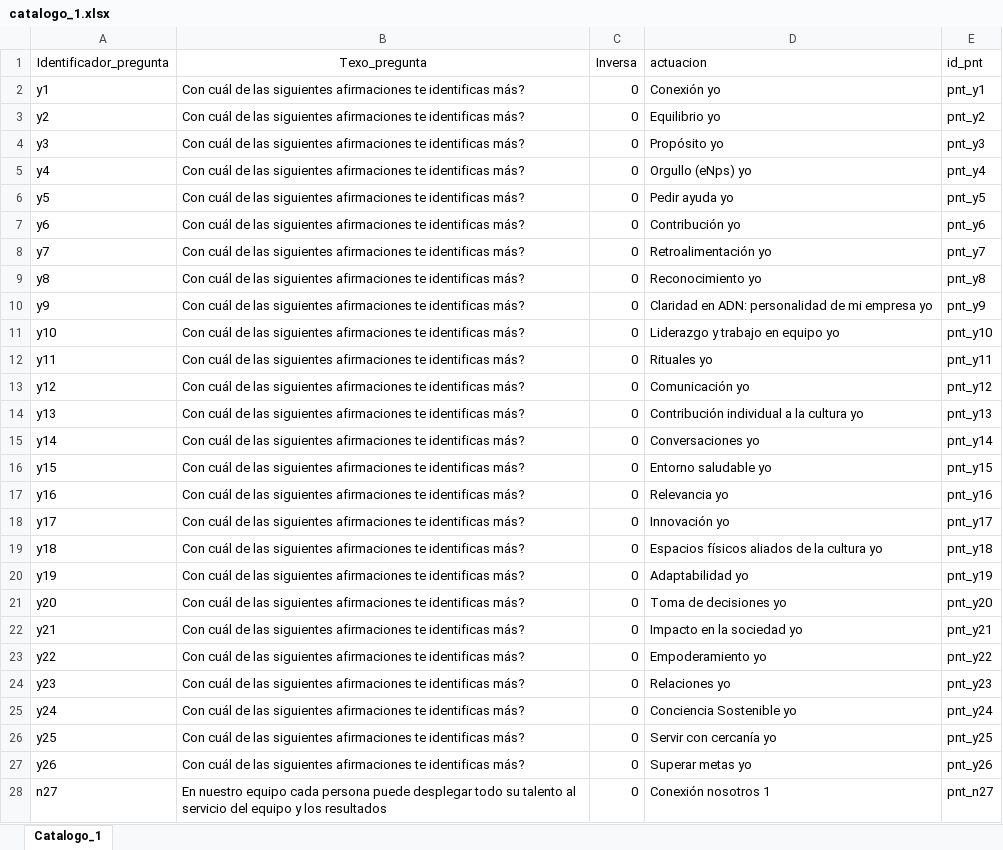
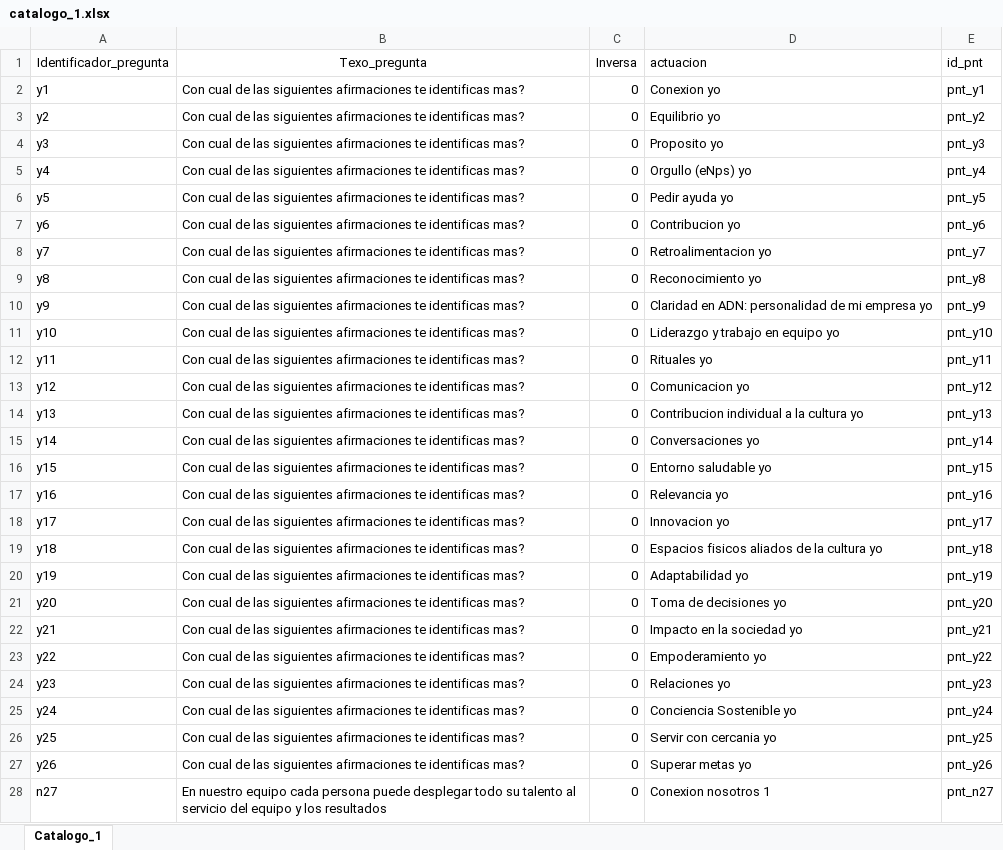
Before and after one commit to CarameloEscaso/caramelo, an Excel workbook: misc/catalogos/catalogo_1.xlsx, sheet Catalogo_1, drawn as a sheet; only a part is shown; values as stored, in another font and other column widths than the file's, no borders; the diff covers the shown part only; the diff names each change by its address in the sheet, - before the commit and + after, or states it on an @@ line.

```diff
--- a/misc/catalogos/catalogo_1.xlsx (sheet Catalogo_1)
+++ b/misc/catalogos/catalogo_1.xlsx (sheet Catalogo_1)
-B2:B27 (Texo_pregunta): Con cuál de las siguientes afirmaciones te identificas más?
+B2:B27 (Texo_pregunta): Con cual de las siguientes afirmaciones te identificas mas?
-D2 (actuacion): Conexión yo
+D2 (actuacion): Conexion yo
-D4 (actuacion): Propósito yo
+D4 (actuacion): Proposito yo
-D7 (actuacion): Contribución yo
+D7 (actuacion): Contribucion yo
-D8 (actuacion): Retroalimentación yo
+D8 (actuacion): Retroalimentacion yo
-D13 (actuacion): Comunicación yo
+D13 (actuacion): Comunicacion yo
-D14 (actuacion): Contribución individual a la cultura yo
+D14 (actuacion): Contribucion individual a la cultura yo
-D18 (actuacion): Innovación yo
+D18 (actuacion): Innovacion yo
-D19 (actuacion): Espacios físicos aliados de la cultura yo
+D19 (actuacion): Espacios fisicos aliados de la cultura yo
-D26 (actuacion): Servir con cercanía yo
+D26 (actuacion): Servir con cercania yo
-D28 (actuacion): Conexión nosotros 1
+D28 (actuacion): Conexion nosotros 1
```
Also changed, not shown: 108 edited cells elsewhere in this sheet, 7 other files.
